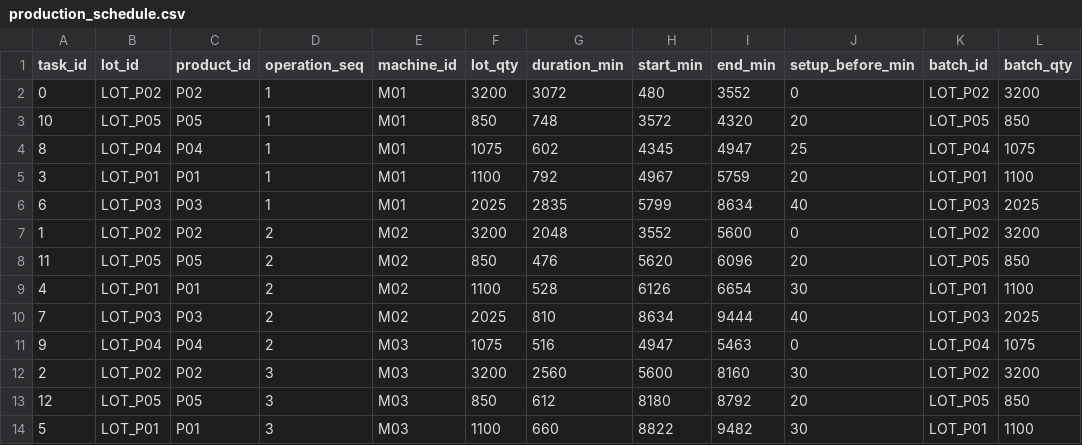
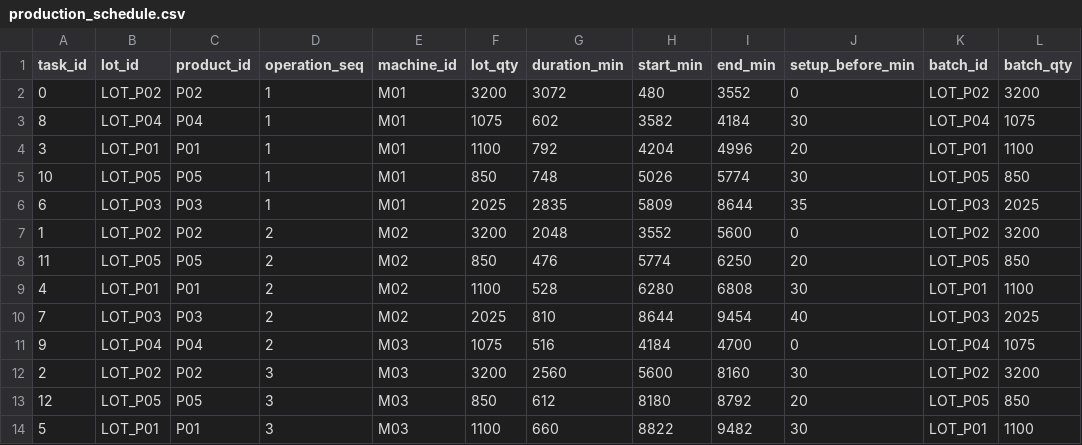
Before and after one commit to AliUmutKazak/factory-decision-intelligence, a CSV file: data/processed/production_schedule.csv, drawn as a sheet.

```diff
--- a/data/processed/production_schedule.csv
+++ b/data/processed/production_schedule.csv
@@ -2,11 +2,11 @@ task_id,lot_id,product_id,operation_seq,machine_id,lot_qty,duration_min,start_mi
 0,LOT_P02,P02,1,M01,3200,3072,480,3552,0,LOT_P02,3200
-10,LOT_P05,P05,1,M01,850,748,3572,4320,20,LOT_P05,850
-8,LOT_P04,P04,1,M01,1075,602,4345,4947,25,LOT_P04,1075
-3,LOT_P01,P01,1,M01,1100,792,4967,5759,20,LOT_P01,1100
-6,LOT_P03,P03,1,M01,2025,2835,5799,8634,40,LOT_P03,2025
+8,LOT_P04,P04,1,M01,1075,602,3582,4184,30,LOT_P04,1075
+3,LOT_P01,P01,1,M01,1100,792,4204,4996,20,LOT_P01,1100
+10,LOT_P05,P05,1,M01,850,748,5026,5774,30,LOT_P05,850
+6,LOT_P03,P03,1,M01,2025,2835,5809,8644,35,LOT_P03,2025
 1,LOT_P02,P02,2,M02,3200,2048,3552,5600,0,LOT_P02,3200
-11,LOT_P05,P05,2,M02,850,476,5620,6096,20,LOT_P05,850
-4,LOT_P01,P01,2,M02,1100,528,6126,6654,30,LOT_P01,1100
-7,LOT_P03,P03,2,M02,2025,810,8634,9444,40,LOT_P03,2025
-9,LOT_P04,P04,2,M03,1075,516,4947,5463,0,LOT_P04,1075
+11,LOT_P05,P05,2,M02,850,476,5774,6250,20,LOT_P05,850
+4,LOT_P01,P01,2,M02,1100,528,6280,6808,30,LOT_P01,1100
+7,LOT_P03,P03,2,M02,2025,810,8644,9454,40,LOT_P03,2025
+9,LOT_P04,P04,2,M03,1075,516,4184,4700,0,LOT_P04,1075
 2,LOT_P02,P02,3,M03,3200,2560,5600,8160,30,LOT_P02,3200
```
Also changed, not shown: data/processed/carbon_machine_kpis.csv, data/processed/energy_profile_15min.csv, 4 other files.
